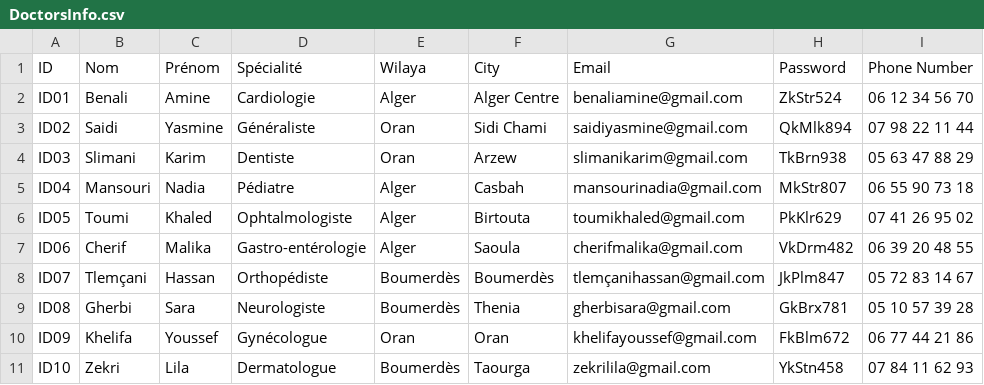
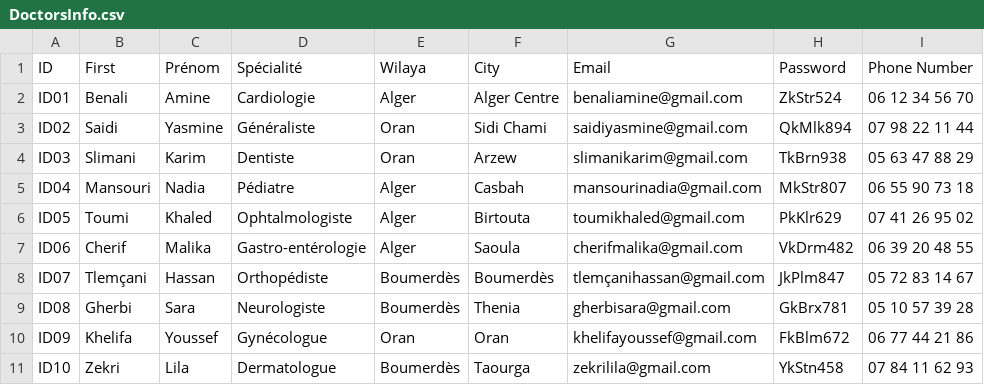
Before and after one commit to HeyItsMeYassine/CareLink, a CSV file: Model/Files/DoctorsInfo.csv, drawn as a sheet.

Commit message:
Update DoctorsInfo.csv

```diff
--- a/Model/Files/DoctorsInfo.csv
+++ b/Model/Files/DoctorsInfo.csv
@@ -1,2 +1,2 @@
-ID,Nom,Prénom,Spécialité,Wilaya,City,Email,Password,Phone Number
+ID,First,Prénom,Spécialité,Wilaya,City,Email,Password,Phone Number
 ID01,Benali,Amine,Cardiologie,Alger,Alger Centre,benaliamine@gmail.com,ZkStr524,06 12 34 56 70
```
